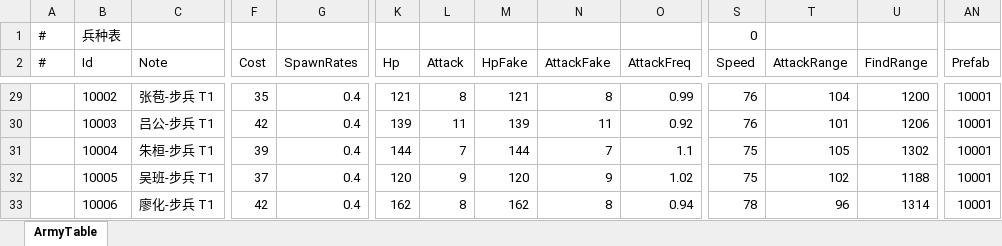
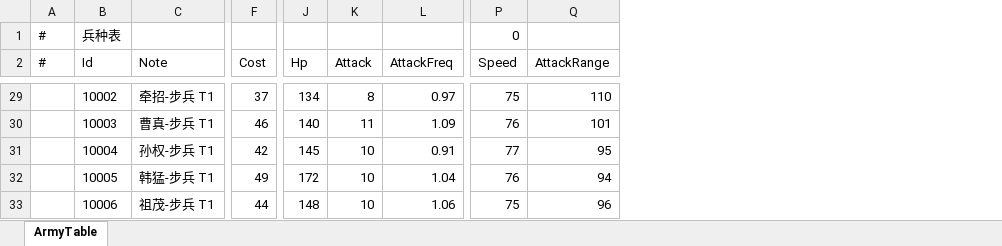
Before and after one commit to ShawnXiaoWork/DevToolBar, an Excel workbook: public/ArmyTable.xlsx, sheet ArmyTable, drawn as a sheet; only a part is shown, gaps mark what is left out; values as stored, in another font and other column widths than the file's, no borders; removed rows and columns are numbered as before the commit, all else as after; the diff covers the shown part only; the diff names each change by its address in the sheet, - before the commit and + after, or states it on an @@ line.

```diff
--- a/public/ArmyTable.xlsx (sheet ArmyTable)
+++ b/public/ArmyTable.xlsx (sheet ArmyTable)
-column G (SpawnRates), rows 29-33: all 0.4
-column M (HpFake), rows 29-33: 121 | 139 | 144 | 120 | 162
-column N (AttackFake), rows 29-33: 8 | 11 | 7 | 9 | 8
-column U (FindRange), rows 29-33: 1200 | 1206 | 1302 | 1188 | 1314
-column AN (Prefab), rows 29-33: all 10001
-C29 (Note): 张苞-步兵 T1
+C29 (Note): 牵招-步兵 T1
-F29 (Cost): 35
+F29 (Cost): 37
-J29 (Hp): 121
+J29 (Hp): 134
-L29 (AttackFreq): 0.99
+L29 (AttackFreq): 0.97
-P29 (Speed): 76
+P29 (Speed): 75
-Q29 (AttackRange): 104
+Q29 (AttackRange): 110
-C30 (Note): 吕公-步兵 T1
+C30 (Note): 曹真-步兵 T1
-F30 (Cost): 42
+F30 (Cost): 46
-J30 (Hp): 139
+J30 (Hp): 140
-L30 (AttackFreq): 0.92
+L30 (AttackFreq): 1.09
-C31 (Note): 朱桓-步兵 T1
+C31 (Note): 孙权-步兵 T1
-F31 (Cost): 39
+F31 (Cost): 42
-J31 (Hp): 144
+J31 (Hp): 145
-K31 (Attack): 7
+K31 (Attack): 10
-L31 (AttackFreq): 1.1
+L31 (AttackFreq): 0.91
-P31 (Speed): 75
+P31 (Speed): 77
-Q31 (AttackRange): 105
+Q31 (AttackRange): 95
-C32 (Note): 吴班-步兵 T1
+C32 (Note): 韩猛-步兵 T1
-F32 (Cost): 37
+F32 (Cost): 49
-J32 (Hp): 120
+J32 (Hp): 172
-K32 (Attack): 9
+K32 (Attack): 10
-L32 (AttackFreq): 1.02
+L32 (AttackFreq): 1.04
-P32 (Speed): 75
+P32 (Speed): 76
-Q32 (AttackRange): 102
+Q32 (AttackRange): 94
-C33 (Note): 廖化-步兵 T1
+C33 (Note): 祖茂-步兵 T1
-F33 (Cost): 42
+F33 (Cost): 44
-J33 (Hp): 162
+J33 (Hp): 148
-K33 (Attack): 8
+K33 (Attack): 10
-L33 (AttackFreq): 0.94
+L33 (AttackFreq): 1.06
-P33 (Speed): 78
+P33 (Speed): 75
```
Also changed, not shown: 1877 edited cells and cell formats elsewhere in this sheet, public/StageStepTable.xlsx, public/StageTable.xlsx, 3 other files.
